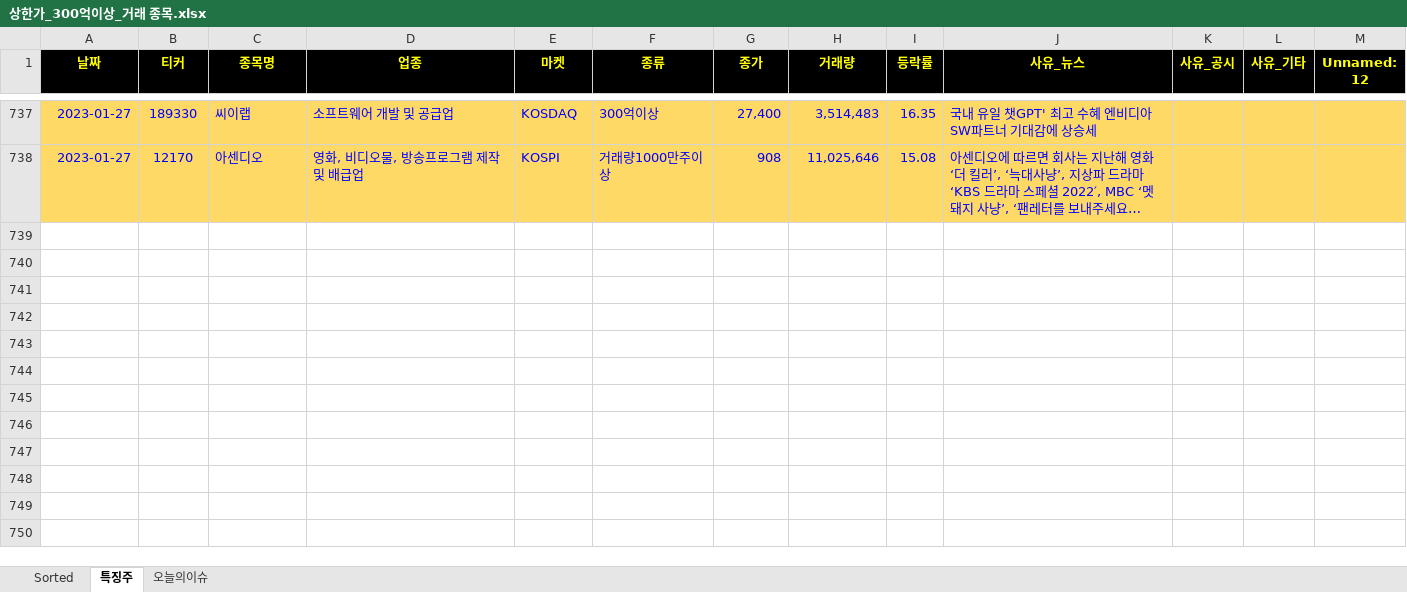
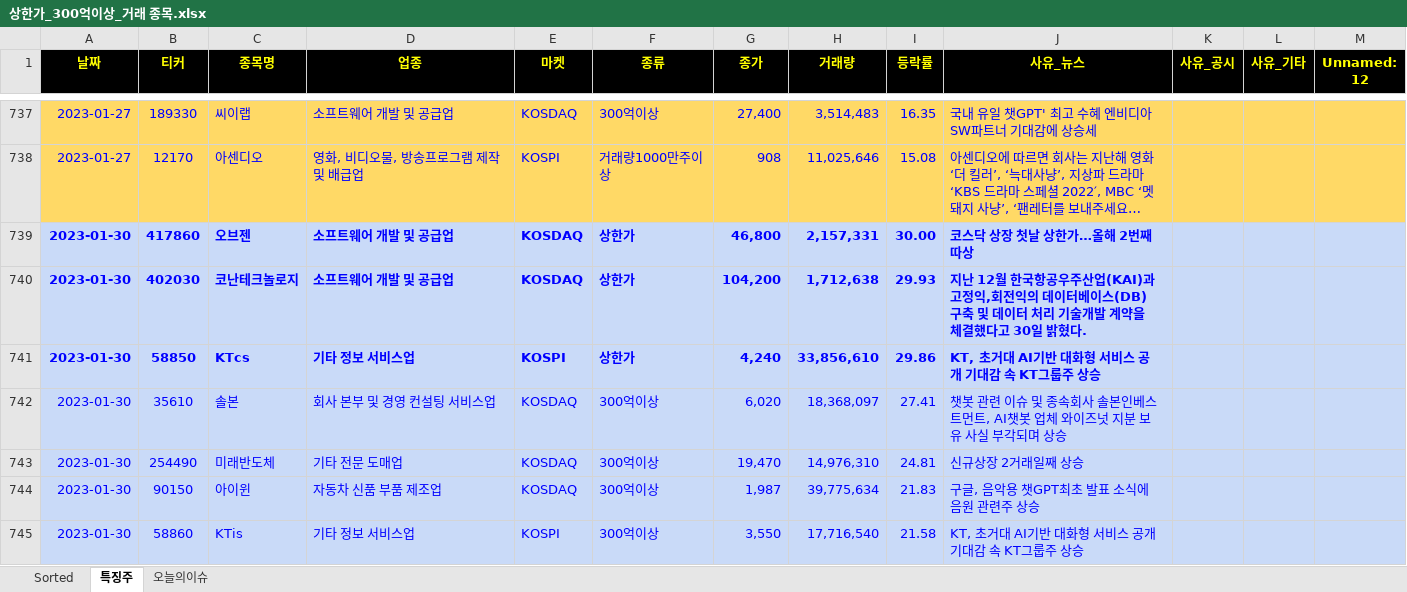
Before and after one commit to wndskim/stock, an Excel workbook: Data/상한가_300억이상_거래 종목.xlsx, sheet 특징주, drawn as a sheet; only a part is shown, gaps mark what is left out; long unchanged cells end in …; values as stored, in another font and other column widths than the file's, no borders; the diff covers the shown part only; the diff names each change by its address in the sheet, - before the commit and + after, or states it on an @@ line.

```diff
--- a/Data/상한가_300억이상_거래 종목.xlsx (sheet 특징주)
+++ b/Data/상한가_300억이상_거래 종목.xlsx (sheet 특징주)
+row 739: 2023-01-30 | 417860 | 오브젠 | 소프트웨어 개발 및 공급업 | KOSDAQ | 상한가 | 46,800 | 2,157,331 | 30.00 | 코스닥 상장 첫날 상한가…올해 2번째 따상
+row 740: 2023-01-30 | 402030 | 코난테크놀로지 | 소프트웨어 개발 및 공급업 | KOSDAQ | 상한가 | 104,200 | 1,712,638 | 29.93 | 지난 12월 한국항공우주산업(KAI)과 고정익,회전익의 데이터베이스(DB) 구축 및 데이터 처리 기술개발 계약을 체결했다고 30일 밝혔다.
+row 741: 2023-01-30 | 58850 | KTcs | 기타 정보 서비스업 | KOSPI | 상한가 | 4,240 | 33,856,610 | 29.86 | KT, 초거대 AI기반 대화형 서비스 공개 기대감 속 KT그룹주 상승
+row 742: 2023-01-30 | 35610 | 솔본 | 회사 본부 및 경영 컨설팅 서비스업 | KOSDAQ | 300억이상 | 6,020 | 18,368,097 | 27.41 | 챗봇 관련 이슈 및 종속회사 솔본인베스트먼트, AI챗봇 업체 와이즈넛 지분 보유 사실 부각되며 상승
+row 743: 2023-01-30 | 254490 | 미래반도체 | 기타 전문 도매업 | KOSDAQ | 300억이상 | 19,470 | 14,976,310 | 24.81 | 신규상장 2거래일째 상승
+row 744: 2023-01-30 | 90150 | 아이윈 | 자동차 신품 부품 제조업 | KOSDAQ | 300억이상 | 1,987 | 39,775,634 | 21.83 | 구글, 음악용 챗GPT최초 발표 소식에 음원 관련주 상승
+row 745: 2023-01-30 | 58860 | KTis | 기타 정보 서비스업 | KOSPI | 300억이상 | 3,550 | 17,716,540 | 21.58 | KT, 초거대 AI기반 대화형 서비스 공개 기대감 속 KT그룹주 상승
```
Also changed, not shown: 7 added rows elsewhere in this sheet, sheet Sorted.
